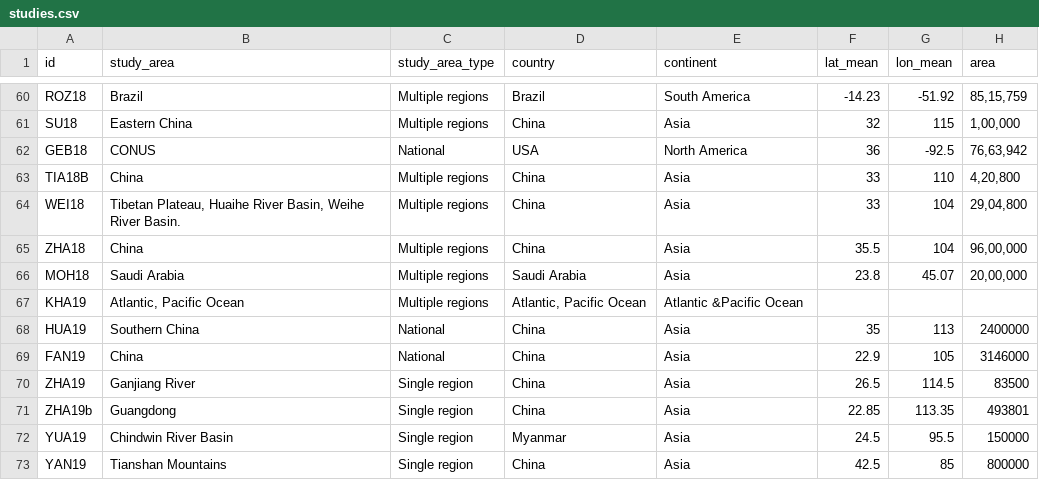
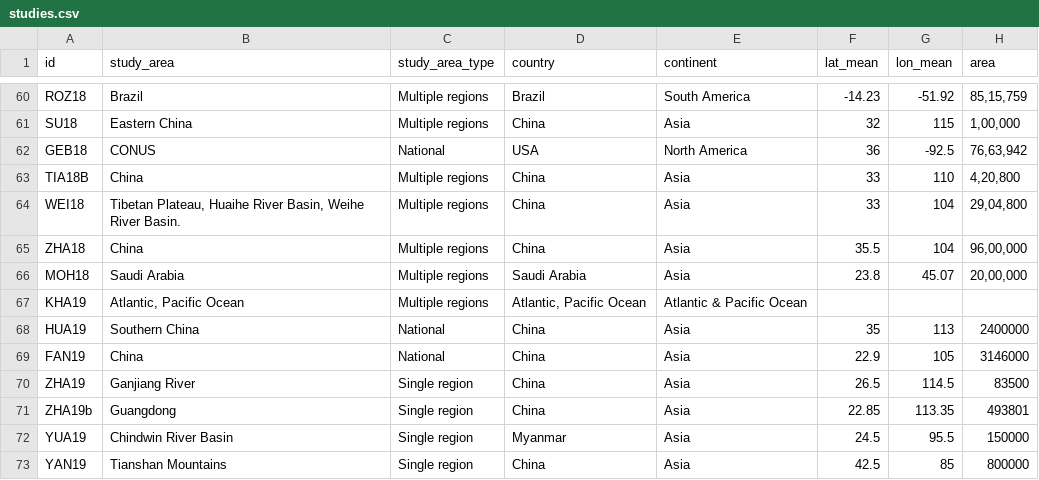
Before and after one commit to Rajani462/GPM_review, a CSV file: data/raw/studies.csv, drawn as a sheet; only a part is shown, gaps mark what is left out; the diff names each change by its address in the sheet, - before the commit and + after, or states it on an @@ line.

Commit message:
given a space: from 'Atlantic &Pacific Ocean' to 'Atlantic & Pacific Ocean'

```diff
--- a/data/raw/studies.csv
+++ b/data/raw/studies.csv
-E67 (continent): Atlantic &Pacific Ocean
+E67 (continent): Atlantic & Pacific Ocean
```
Also changed, not shown: 1 other file.
